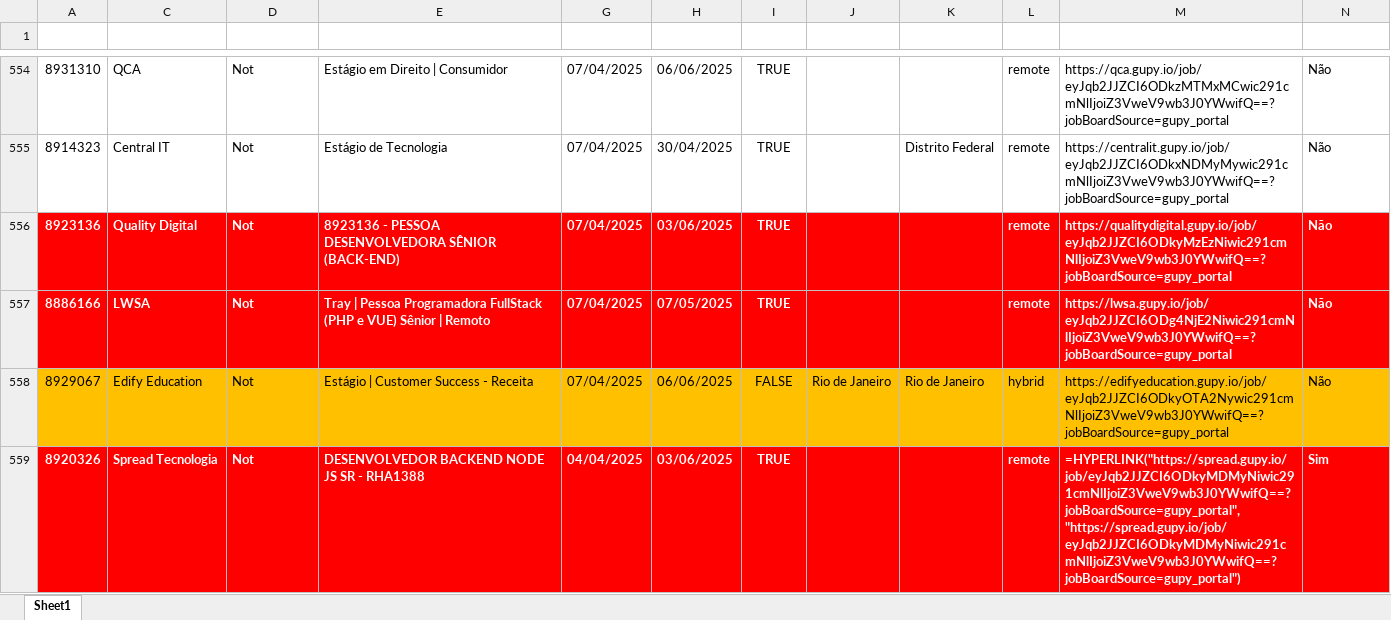
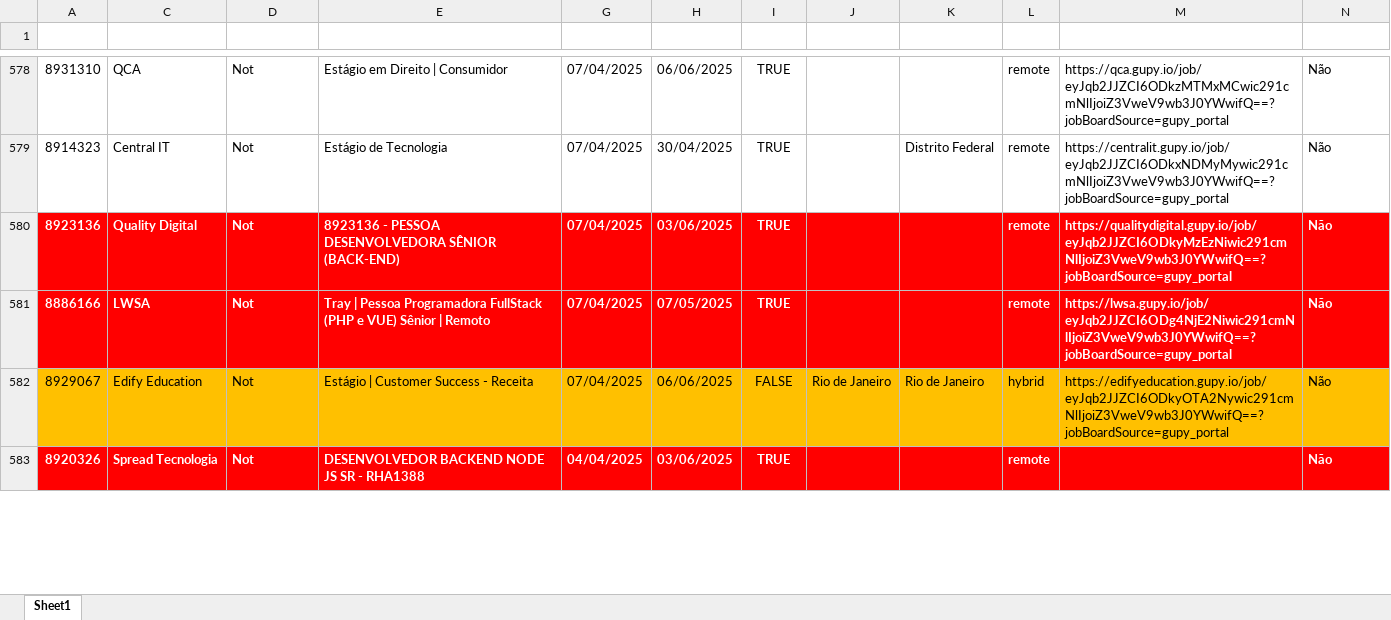
Before and after one commit to gpereira86/gupy_vagas_req_http, an Excel workbook: vagas.xlsx, sheet Sheet1, drawn as a sheet; only a part is shown, gaps mark what is left out; values as stored, in another font and other column widths than the file's, no borders; formulas without a stored value are shown as written; addresses are those after the commit; the diff covers the shown part only; the diff names each change by its address in the sheet, - before the commit and + after, or states it on an @@ line.

Commit message:
Atualizacao historico de vagas

```diff
--- a/vagas.xlsx (sheet Sheet1)
+++ b/vagas.xlsx (sheet Sheet1)
-M583 (URL Vaga): =HYPERLINK("https://spread.gupy.io/job/eyJqb2JJZCI6ODkyMDMyNiwic291cmNlIjoiZ3VweV9wb3J0YWwifQ==?jobBoardSource=gupy_portal", "https://spread.gupy.io/job/eyJqb2JJZCI6ODkyMDMyNiwic291cmNlIjoiZ3VweV9wb3J0YWwifQ==?jobBoardSource=gupy_portal")
+M583 (URL Vaga): (empty)
-N583 (Nova Adição): Sim
+N583 (Nova Adição): Não
```
Also changed, not shown: 24 added rows and 292 edited cells elsewhere in this sheet, hidden cells, 1 other file.
